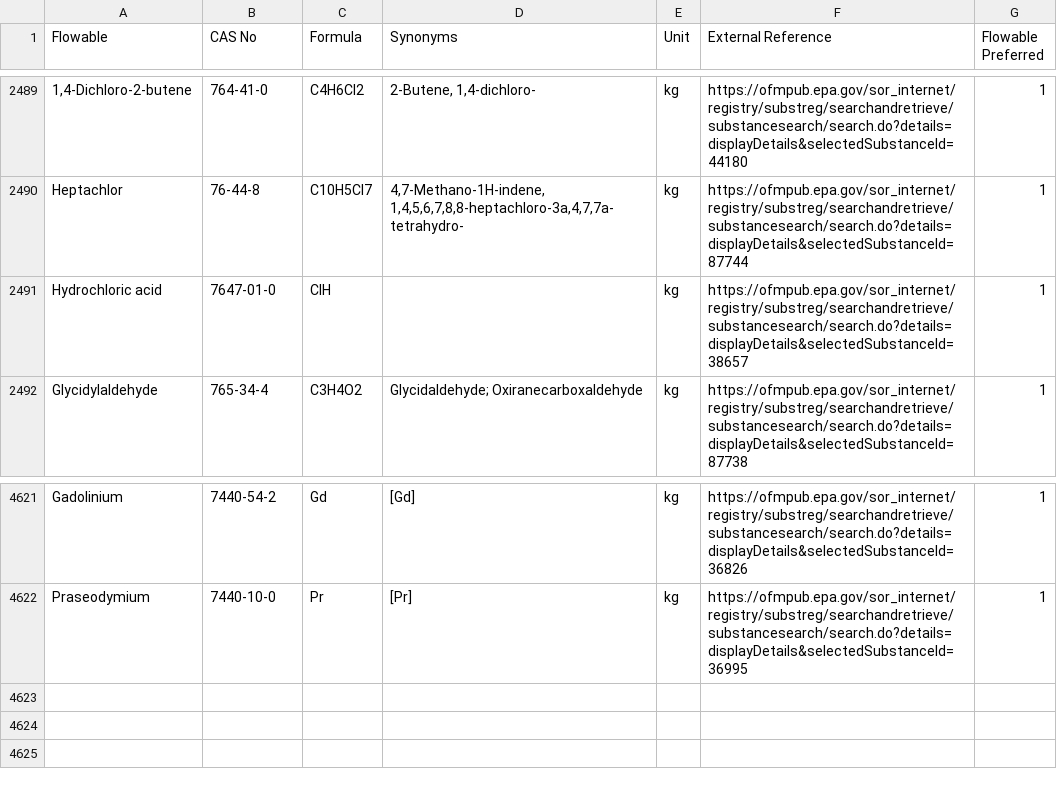
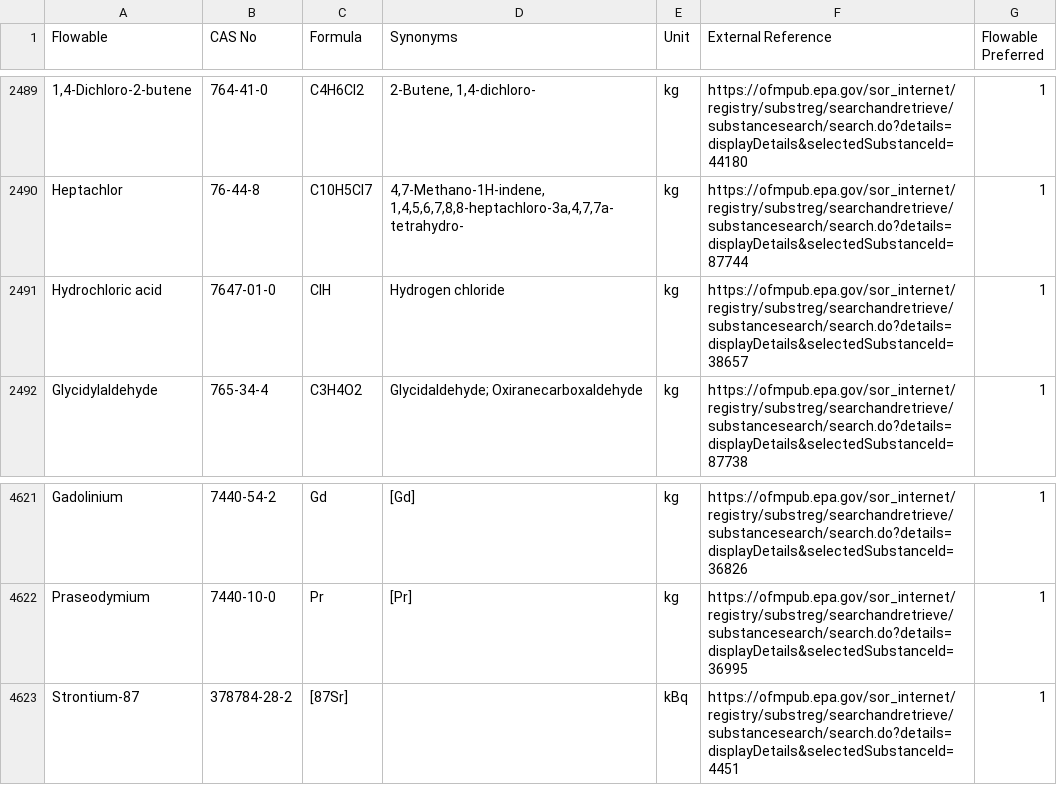
Before and after one commit to USEPA/fedelemflowlist, a CSV file: fedelemflowlist/input/ChemicalsFlowables.csv, drawn as a sheet; only a part is shown, gaps mark what is left out; the diff names each change by its address in the sheet, - before the commit and + after, or states it on an @@ line.

Commit message:
Update to input files for NETL mapping

```diff
--- a/fedelemflowlist/input/ChemicalsFlowables.csv
+++ b/fedelemflowlist/input/ChemicalsFlowables.csv
-D2491 (Synonyms): (empty)
+D2491 (Synonyms): Hydrogen chloride
+row 4623: Strontium-87 | 378784-28-2 | [87Sr] |  | kBq | https://ofmpub.epa.gov/sor_internet/registry/substreg/searchandretrieve/substancesearch/search.do?details=displayDetails&selectedSubstanceId=4451 | 1
```
Also changed, not shown: fedelemflowlist/input/ChemicalFlowableAltUnits.csv, fedelemflowlist/input/ChemicalsFlowablePrimaryContexts.csv, 3 other files.
